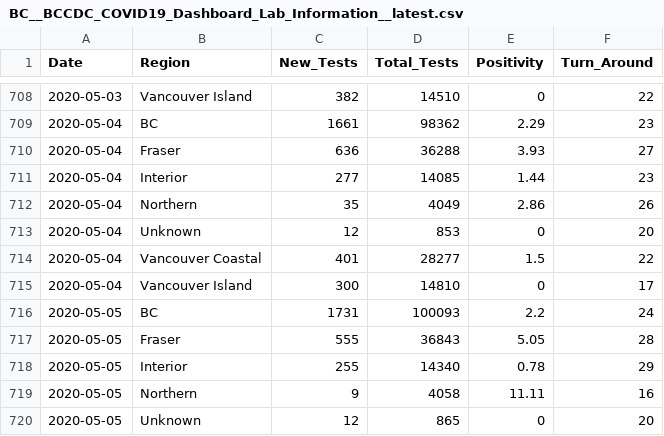
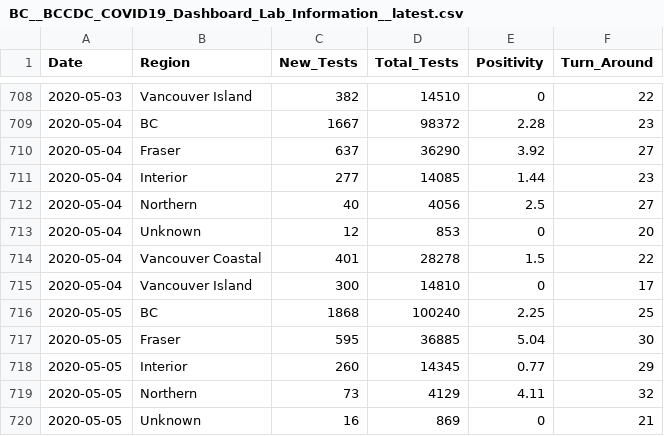
Before and after one commit to dlanger/coronavirus-hc-infobase-archive-OLD, a CSV file: BC__BCCDC_COVID19_Dashboard_Lab_Information__latest.csv, drawn as a sheet; only a part is shown, gaps mark what is left out; the diff covers the shown part only.

```diff
--- a/BC__BCCDC_COVID19_Dashboard_Lab_Information__latest.csv
+++ b/BC__BCCDC_COVID19_Dashboard_Lab_Information__latest.csv
@@ -708,13 +708,13 @@
 2020-05-03,"Vancouver Island",382,14510,0,22
-2020-05-04,"BC",1661,98362,2.29,23
-2020-05-04,"Fraser",636,36288,3.93,27
+2020-05-04,"BC",1667,98372,2.28,23
+2020-05-04,"Fraser",637,36290,3.92,27
 2020-05-04,"Interior",277,14085,1.44,23
-2020-05-04,"Northern",35,4049,2.86,26
+2020-05-04,"Northern",40,4056,2.5,27
 2020-05-04,"Unknown",12,853,0,20
-2020-05-04,"Vancouver Coastal",401,28277,1.5,22
+2020-05-04,"Vancouver Coastal",401,28278,1.5,22
 2020-05-04,"Vancouver Island",300,14810,0,17
-2020-05-05,"BC",1731,100093,2.2,24
-2020-05-05,"Fraser",555,36843,5.05,28
-2020-05-05,"Interior",255,14340,0.78,29
-2020-05-05,"Northern",9,4058,11.11,16
-2020-05-05,"Unknown",12,865,0,20
+2020-05-05,"BC",1868,100240,2.25,25
+2020-05-05,"Fraser",595,36885,5.04,30
+2020-05-05,"Interior",260,14345,0.77,29
+2020-05-05,"Northern",73,4129,4.11,32
+2020-05-05,"Unknown",16,869,0,21
```
Also changed, not shown: 7 added rows and 31 edited cells elsewhere in this file, BC__BCCDC_COVID19_Dashboard_Case_Details__latest.csv, 1 other file.
